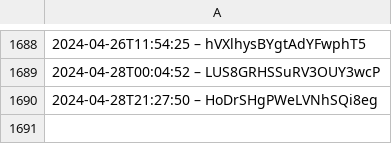
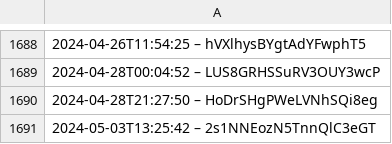
Before and after one commit to slunfuedrac/arbitrage-bot, a CSV file: data.csv, drawn as a sheet; only a part is shown, gaps mark what is left out; the diff names each change by its address in the sheet, - before the commit and + after, or states it on an @@ line.

```diff
--- a/data.csv
+++ b/data.csv
+row 1691: 2024-05-03T13:25:42 – 2s1NNEozN5TnnQlC3eGT
```
